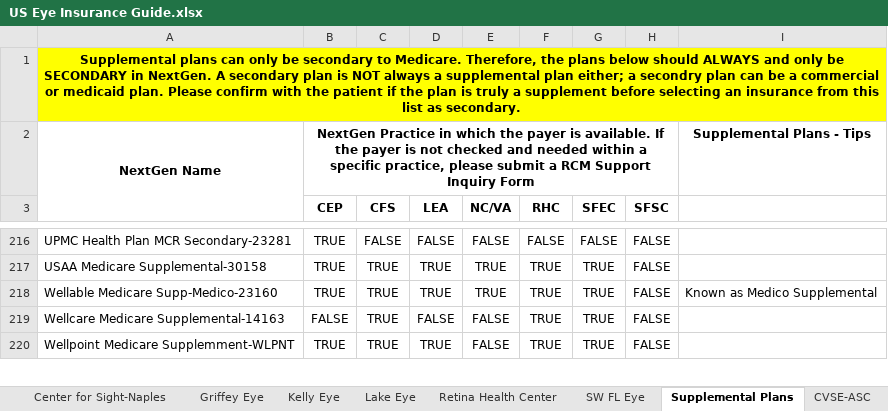
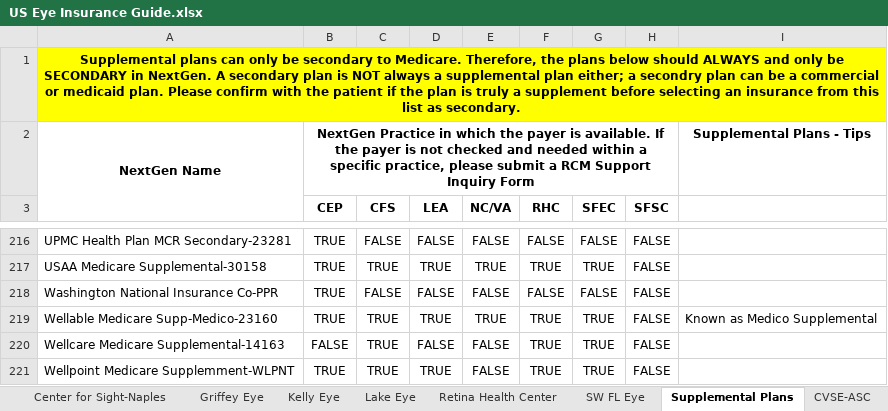
Before and after one commit to wak1616/PAC, an Excel workbook: US Eye Insurance Guide.xlsx, sheet Supplemental Plans, drawn as a sheet; only a part is shown, gaps mark what is left out; values as stored, in another font and other column widths than the file's, no borders; the diff names each change by its address in the sheet, - before the commit and + after, or states it on an @@ line.

```diff
--- a/US Eye Insurance Guide.xlsx (sheet Supplemental Plans)
+++ b/US Eye Insurance Guide.xlsx (sheet Supplemental Plans)
+row 218: Washington National Insurance Co-PPR | TRUE | FALSE | FALSE | FALSE | FALSE | FALSE | FALSE
```
Also changed, not shown: sheet Center for Sight, sheet Lake Eye.
